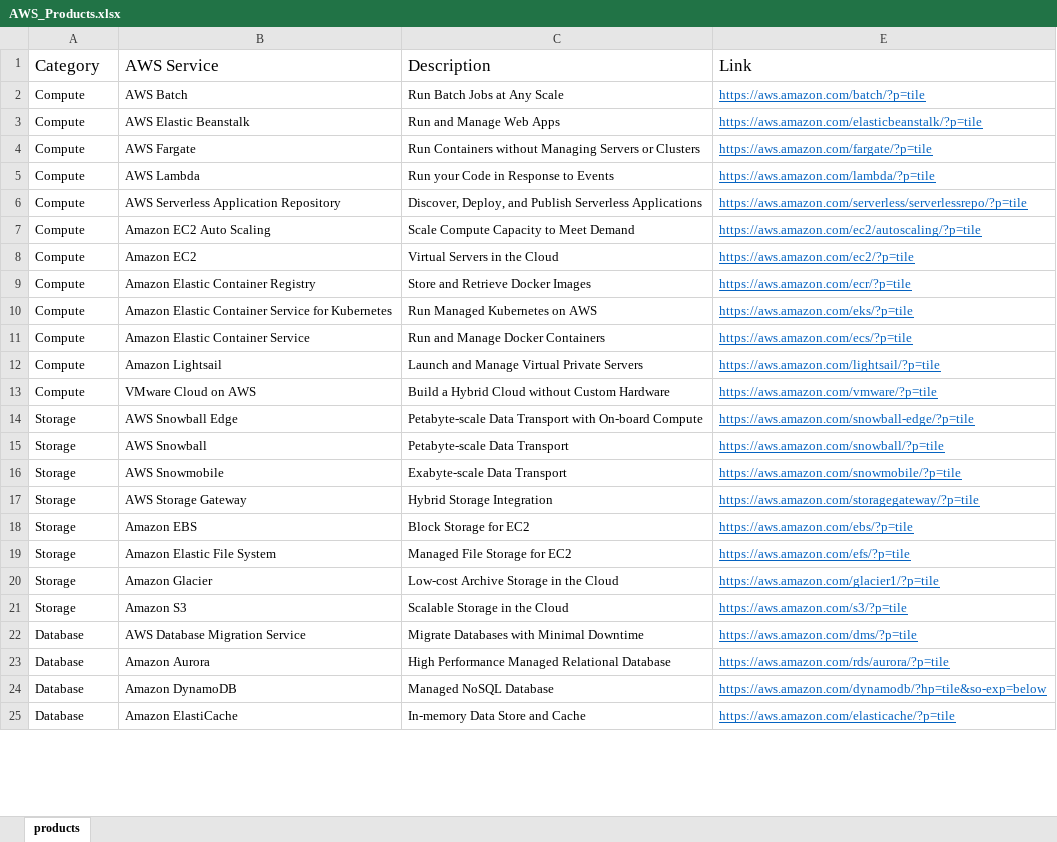
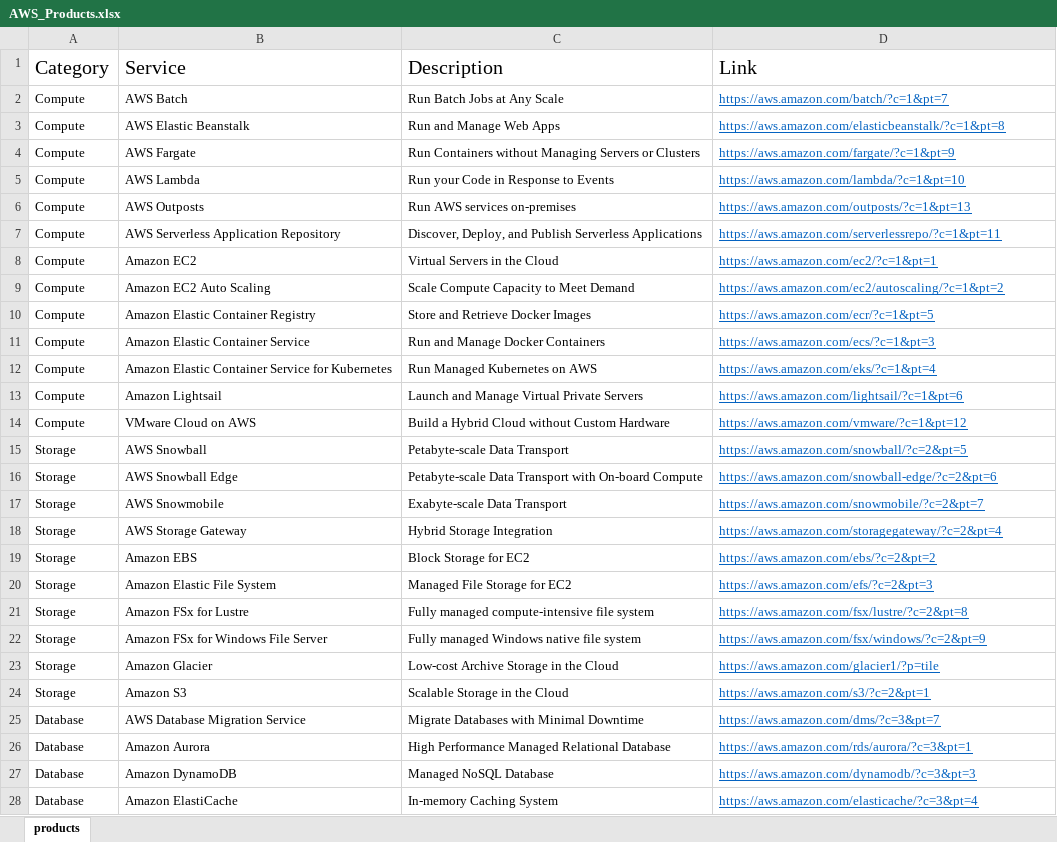
Before and after one commit to palsarma/aws_products, an Excel workbook: AWS_Products.xlsx, sheet products, drawn as a sheet; only a part is shown; values as stored, in another font and other column widths than the file's, no borders; table styles not drawn; removed rows and columns are numbered as before the commit, all else as after; the diff covers the shown part only; the diff names each change by its address in the sheet, - before the commit and + after, or states it on an @@ line.

```diff
--- a/AWS_Products.xlsx (sheet products)
+++ b/AWS_Products.xlsx (sheet products)
@@ A1:D1 text size: larger @@
-B1: AWS Service
+B1: Service
-D2 (Link): https://aws.amazon.com/batch/?p=tile
+D2 (Link): https://aws.amazon.com/batch/?c=1&pt=7
-D3 (Link): https://aws.amazon.com/elasticbeanstalk/?p=tile
+D3 (Link): https://aws.amazon.com/elasticbeanstalk/?c=1&pt=8
-D4 (Link): https://aws.amazon.com/fargate/?p=tile
+D4 (Link): https://aws.amazon.com/fargate/?c=1&pt=9
-D5 (Link): https://aws.amazon.com/lambda/?p=tile
+D5 (Link): https://aws.amazon.com/lambda/?c=1&pt=10
+row 6: Compute | AWS Outposts | Run AWS services on-premises | https://aws.amazon.com/outposts/?c=1&pt=13
-D7 (Link): https://aws.amazon.com/serverless/serverlessrepo/?p=tile
+D7 (Link): https://aws.amazon.com/serverlessrepo/?c=1&pt=11
+row 8: Compute | Amazon EC2 | Virtual Servers in the Cloud | https://aws.amazon.com/ec2/?c=1&pt=1
-D9 (Link): https://aws.amazon.com/ec2/autoscaling/?p=tile
+D9 (Link): https://aws.amazon.com/ec2/autoscaling/?c=1&pt=2
-row 8: Compute | Amazon EC2 | Virtual Servers in the Cloud | https://aws.amazon.com/ec2/?p=tile
-D10 (Link): https://aws.amazon.com/ecr/?p=tile
+D10 (Link): https://aws.amazon.com/ecr/?c=1&pt=5
-row 10: Compute | Amazon Elastic Container Service for Kubernetes | Run Managed Kubernetes on AWS | https://aws.amazon.com/eks/?p=tile
-D11 (Link): https://aws.amazon.com/ecs/?p=tile
+D11 (Link): https://aws.amazon.com/ecs/?c=1&pt=3
+row 12: Compute | Amazon Elastic Container Service for Kubernetes | Run Managed Kubernetes on AWS | https://aws.amazon.com/eks/?c=1&pt=4
-D13 (Link): https://aws.amazon.com/lightsail/?p=tile
+D13 (Link): https://aws.amazon.com/lightsail/?c=1&pt=6
-D14 (Link): https://aws.amazon.com/vmware/?p=tile
+D14 (Link): https://aws.amazon.com/vmware/?c=1&pt=12
+row 15: Storage | AWS Snowball | Petabyte-scale Data Transport | https://aws.amazon.com/snowball/?c=2&pt=5
-D16 (Link): https://aws.amazon.com/snowball-edge/?p=tile
+D16 (Link): https://aws.amazon.com/snowball-edge/?c=2&pt=6
-row 15: Storage | AWS Snowball | Petabyte-scale Data Transport | https://aws.amazon.com/snowball/?p=tile
-D17 (Link): https://aws.amazon.com/snowmobile/?p=tile
+D17 (Link): https://aws.amazon.com/snowmobile/?c=2&pt=7
-D18 (Link): https://aws.amazon.com/storagegateway/?p=tile
+D18 (Link): https://aws.amazon.com/storagegateway/?c=2&pt=4
-D19 (Link): https://aws.amazon.com/ebs/?p=tile
+D19 (Link): https://aws.amazon.com/ebs/?c=2&pt=2
-D20 (Link): https://aws.amazon.com/efs/?p=tile
+D20 (Link): https://aws.amazon.com/efs/?c=2&pt=3
+row 21: Storage | Amazon FSx for Lustre | Fully managed compute-intensive file system | https://aws.amazon.com/fsx/lustre/?c=2&pt=8
+row 22: Storage | Amazon FSx for Windows File Server | Fully managed Windows native file system | https://aws.amazon.com/fsx/windows/?c=2&pt=9
-D24 (Link): https://aws.amazon.com/s3/?p=tile
+D24 (Link): https://aws.amazon.com/s3/?c=2&pt=1
-D25 (Link): https://aws.amazon.com/dms/?p=tile
+D25 (Link): https://aws.amazon.com/dms/?c=3&pt=7
-D26 (Link): https://aws.amazon.com/rds/aurora/?p=tile
+D26 (Link): https://aws.amazon.com/rds/aurora/?c=3&pt=1
-D27 (Link): https://aws.amazon.com/dynamodb/?hp=tile&so-exp=below
+D27 (Link): https://aws.amazon.com/dynamodb/?c=3&pt=3
-C28 (Description): In-memory Data Store and Cache
+C28 (Description): In-memory Caching System
-D28 (Link): https://aws.amazon.com/elasticache/?p=tile
+D28 (Link): https://aws.amazon.com/elasticache/?c=3&pt=4
```
Also changed, not shown: other rows of this sheet, formulas that keep their value, hidden cells, 1 other file.
